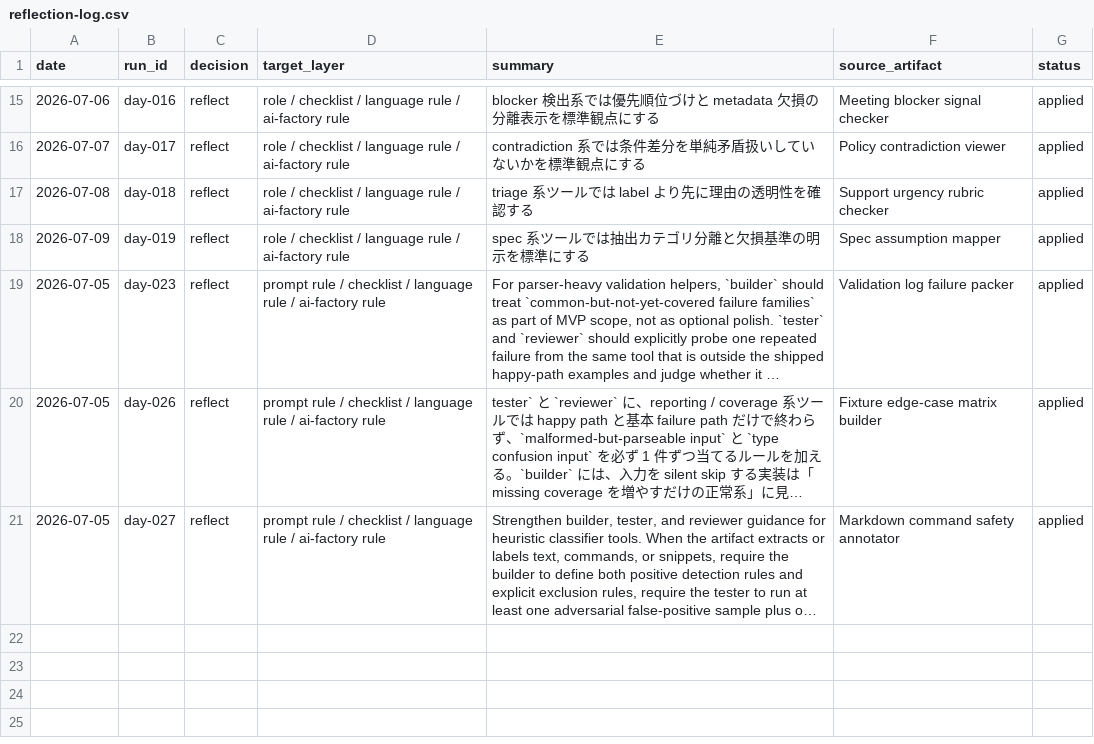
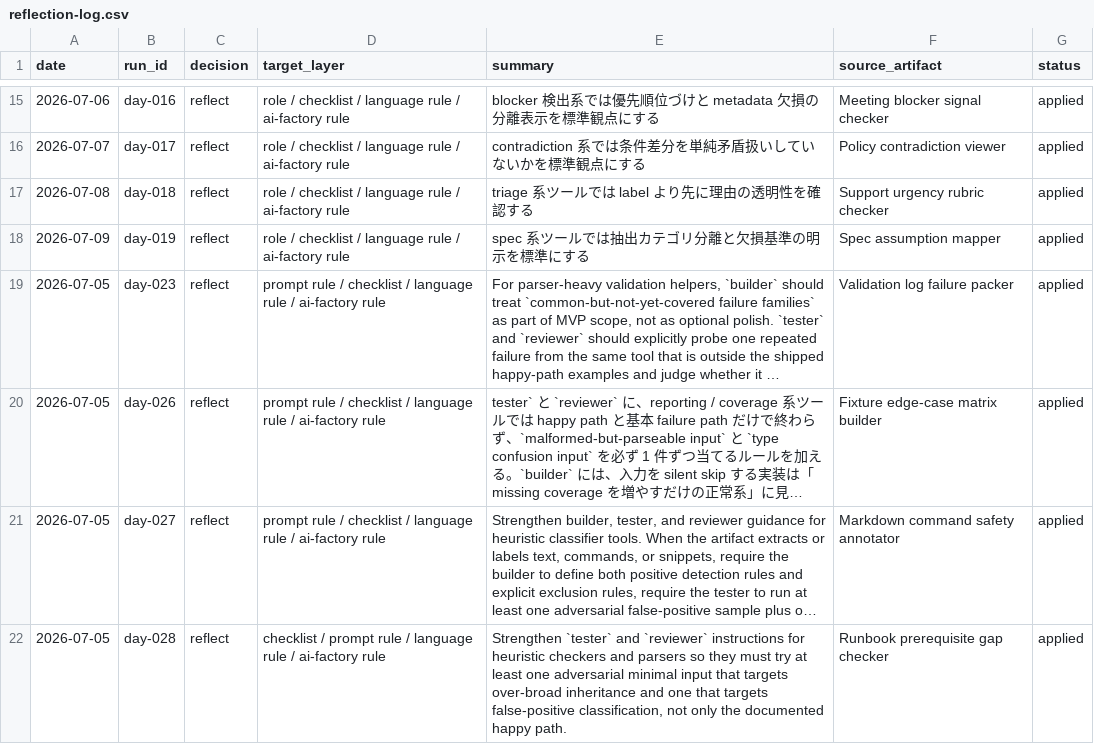
Before and after one commit to IT-Agent-OSS/it-agent, a CSV file: logs/reflection-log.csv, drawn as a sheet; only a part is shown, gaps mark what is left out; long unchanged cells end in …; the diff names each change by its address in the sheet, - before the commit and + after, or states it on an @@ line.

Commit message:
Reflect Runbook prerequisite gap checker learning from day-028

```diff
--- a/logs/reflection-log.csv
+++ b/logs/reflection-log.csv
+row 22: 2026-07-05 | day-028 | reflect | checklist / prompt rule / language rule / ai-factory rule | Strengthen `tester` and `reviewer` instructions for heuristic checkers and parsers so they must try at least one adversarial minimal input that targets over-broad inheritance and one that targets false-positive classification, not only the documented happy path. | Runbook prerequisite gap checker | applied
```
Also changed, not shown: 1 other file.
